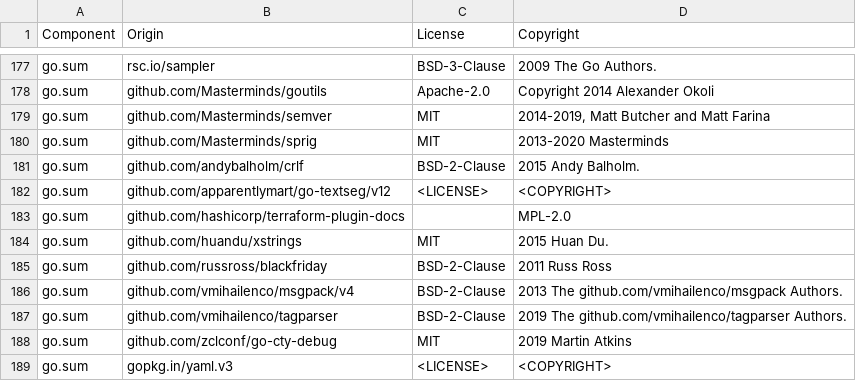
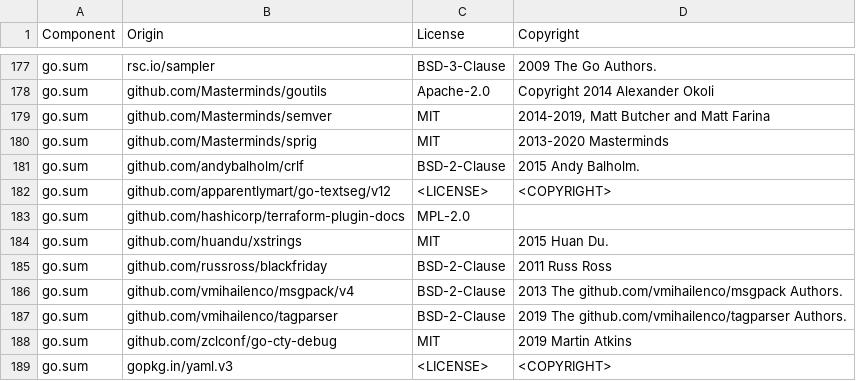
Before and after one commit to DataDog/terraform-provider-datadog, a CSV file: LICENSE-3rdparty.csv, drawn as a sheet; only a part is shown, gaps mark what is left out.

Commit message:
Fix column count

```diff
--- a/LICENSE-3rdparty.csv
+++ b/LICENSE-3rdparty.csv
@@ -182,3 +182,3 @@ go.sum,github.com/andybalholm/crlf,BSD-2-Clause,2015 Andy Balholm.
 go.sum,github.com/apparentlymart/go-textseg/v12,<LICENSE>,<COPYRIGHT>
-go.sum,github.com/hashicorp/terraform-plugin-docs,,MPL-2.0,
+go.sum,github.com/hashicorp/terraform-plugin-docs,MPL-2.0,
 go.sum,github.com/huandu/xstrings,MIT,2015 Huan Du.
```
